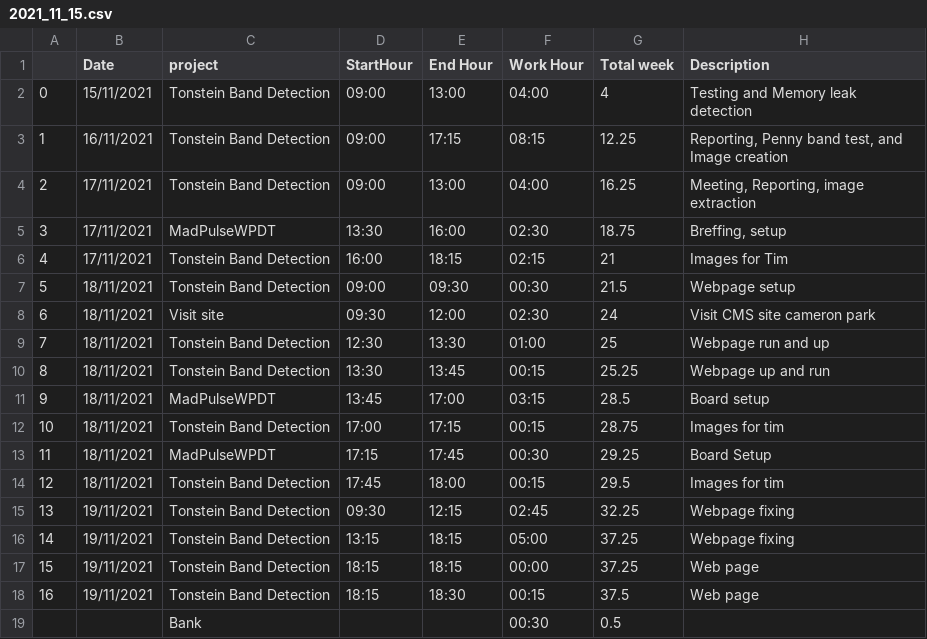
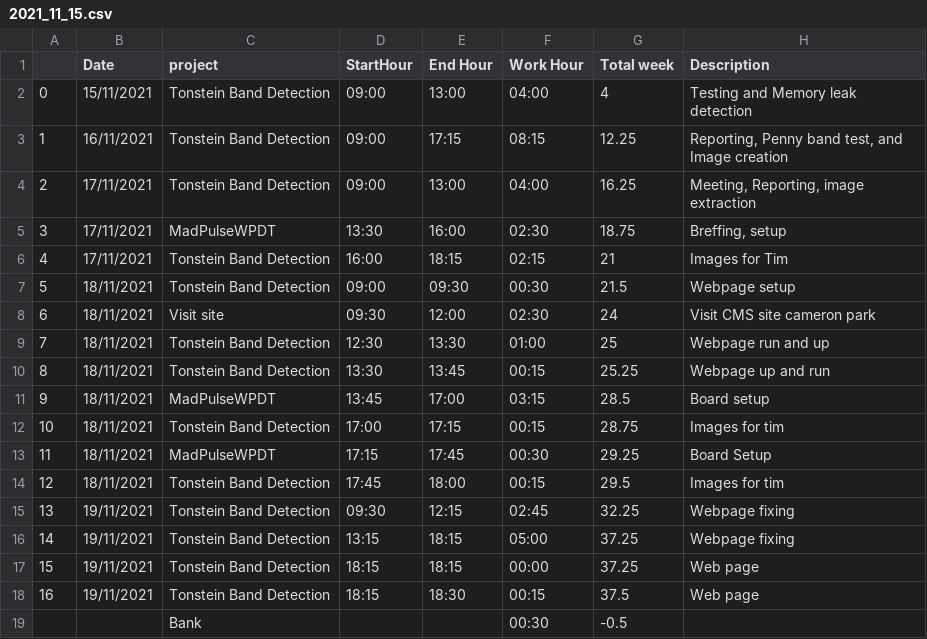
Before and after one commit to imtarit/WorkLog, a CSV file: 2021_11_15.csv, drawn as a sheet.

```diff
--- a/2021_11_15.csv
+++ b/2021_11_15.csv
@@ -18,2 +18,2 @@
 16,19/11/2021,Tonstein Band Detection,18:15,18:30,00:15,37.5,Web page
-,,Bank,,,00:30,0.5,
+,,Bank,,,00:30,-0.5,
```
Also changed, not shown: 2021_11_22.csv, 1 other file.
